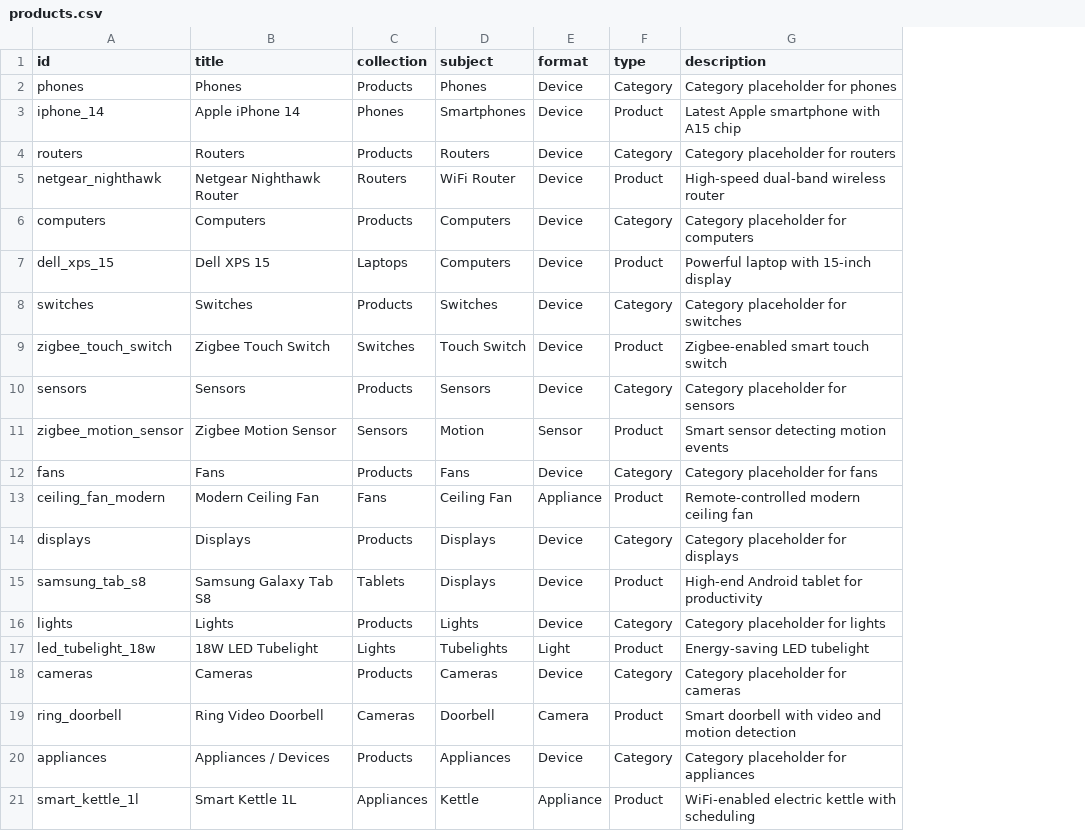
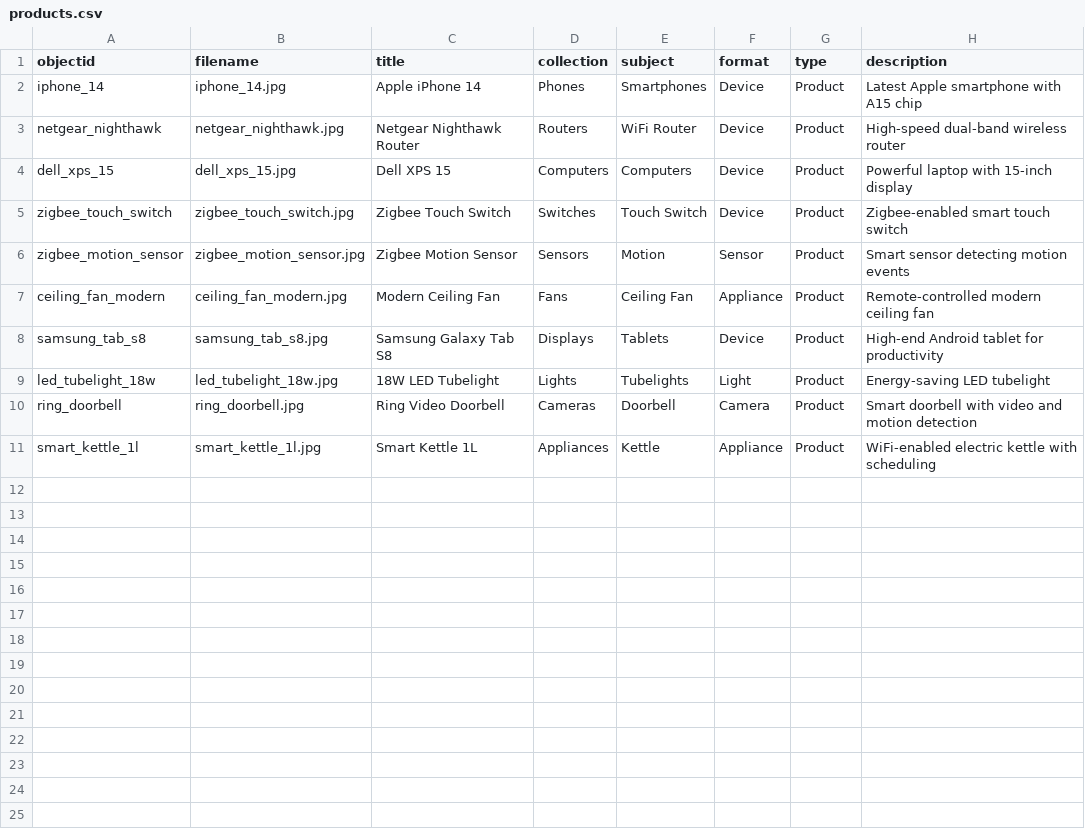
Before and after one commit to nivedlalp/demo-collection-builder, a CSV file: _data/products.csv, drawn as a sheet; removed rows and columns are numbered as before the commit, all else as after; the diff names each change by its address in the sheet, - before the commit and + after, or states it on an @@ line.

Commit message:
test4

```diff
--- a/_data/products.csv
+++ b/_data/products.csv
+column B (filename), rows 2-11: iphone_14.jpg | netgear_nighthawk.jpg | dell_xps_15.jpg | zigbee_touch_switch.jpg | zigbee_motion_sensor.jpg | ceiling_fan_modern.jpg | samsung_tab_s8.jpg | led_tubelight_18w.jpg | ring_doorbell.jpg | smart_kettle_1l.jpg
-A1: id
+A1: objectid
-row 2: phones | Phones | Products | Phones | Device | Category | Category placeholder for phones
-row 4: routers | Routers | Products | Routers | Device | Category | Category placeholder for routers
-row 6: computers | Computers | Products | Computers | Device | Category | Category placeholder for computers
-D4 (collection): Laptops
+D4 (collection): Computers
-row 8: switches | Switches | Products | Switches | Device | Category | Category placeholder for switches
-row 10: sensors | Sensors | Products | Sensors | Device | Category | Category placeholder for sensors
-row 12: fans | Fans | Products | Fans | Device | Category | Category placeholder for fans
-row 14: displays | Displays | Products | Displays | Device | Category | Category placeholder for displays
-D8 (collection): Tablets
+D8 (collection): Displays
-E8 (subject): Displays
+E8 (subject): Tablets
-row 16: lights | Lights | Products | Lights | Device | Category | Category placeholder for lights
-row 18: cameras | Cameras | Products | Cameras | Device | Category | Category placeholder for cameras
-row 20: appliances | Appliances / Devices | Products | Appliances | Device | Category | Category placeholder for appliances
```
